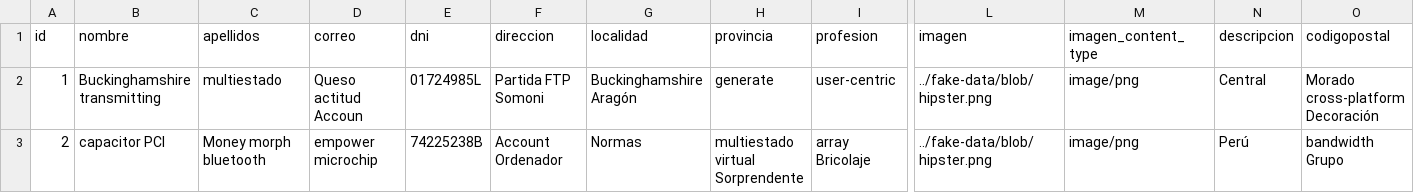
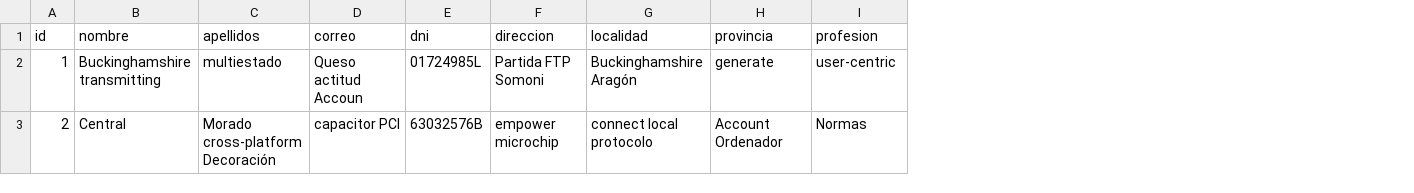
Before and after one commit to jose1182/backend, a CSV file: src/main/resources/config/liquibase/fake-data/usuario.csv, drawn as a sheet; only a part is shown, gaps mark what is left out; the diff covers the shown part only; the diff names each change by its address in the sheet, - before the commit and + after, or states it on an @@ line.

```diff
--- a/src/main/resources/config/liquibase/fake-data/usuario.csv
+++ b/src/main/resources/config/liquibase/fake-data/usuario.csv
-column L (imagen), rows 2-3: ../fake-data/blob/hipster.png | ../fake-data/blob/hipster.png
-column M (imagen_content_type), rows 2-3: image/png | image/png
-column N (descripcion), rows 2-3: Central | Perú
-column O (codigopostal), rows 2-3: Morado cross-platform Decoración | bandwidth Grupo
-B3 (nombre): capacitor PCI
+B3 (nombre): Central
-C3 (apellidos): Money morph bluetooth
+C3 (apellidos): Morado cross-platform Decoración
-D3 (correo): empower microchip
+D3 (correo): capacitor PCI
-E3 (dni): 74225238B
+E3 (dni): 63032576B
-F3 (direccion): Account Ordenador
+F3 (direccion): empower microchip
-G3 (localidad): Normas
+G3 (localidad): connect local protocolo
-H3 (provincia): multiestado virtual Sorprendente
+H3 (provincia): Account Ordenador
-I3 (profesion): array Bricolaje
+I3 (profesion): Normas
```
Also changed, not shown: 2 edited cells elsewhere in this file, src/main/resources/config/liquibase/fake-data/categoria.csv, src/main/resources/config/liquibase/fake-data/servicio.csv, 54 other files.
